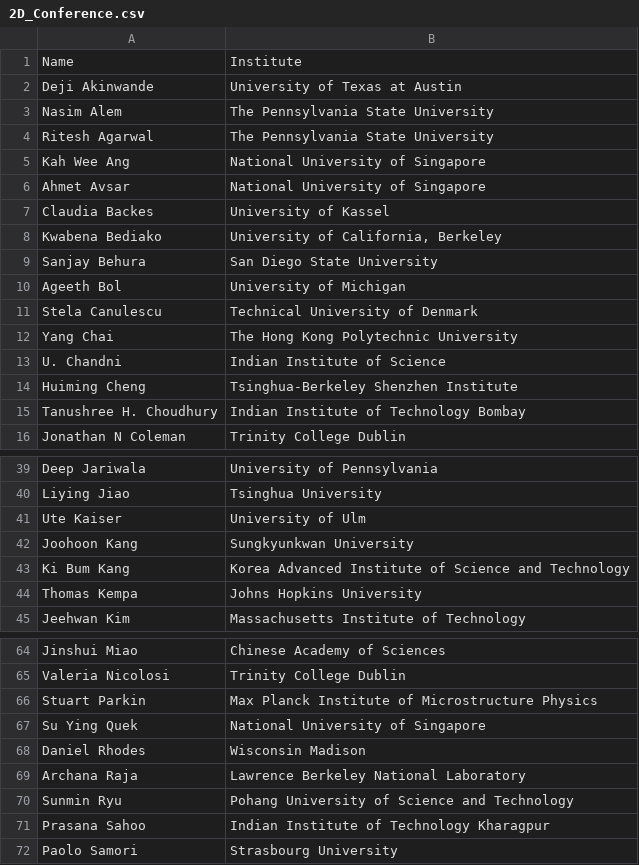
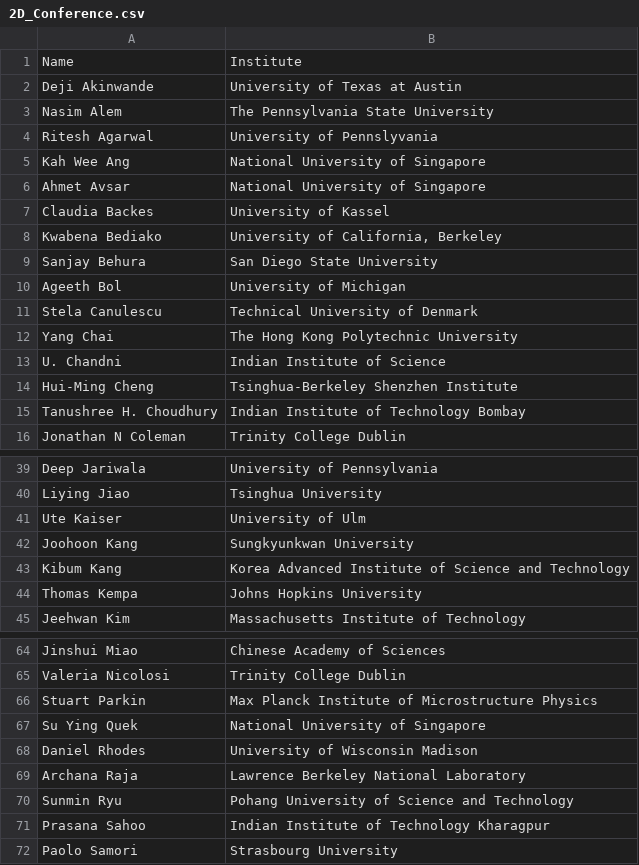
Before and after one commit to 0Hughman0/tmd_conference, a CSV file: tmd_conference/_data/2D_Conference.csv, drawn as a sheet; only a part is shown, gaps mark what is left out.

Commit message:
Update 2D_Conference.csv
made changes to names

```diff
--- a/tmd_conference/_data/2D_Conference.csv
+++ b/tmd_conference/_data/2D_Conference.csv
@@ -3,3 +3,3 @@ Deji Akinwande,University of Texas at Austin
 Nasim Alem,The Pennsylvania State University
-Ritesh Agarwal,The Pennsylvania State University
+Ritesh Agarwal,University of Pennslyvania
 Kah Wee Ang,National University of Singapore
@@ -13,3 +13,3 @@ Yang Chai,The Hong Kong Polytechnic University
 U. Chandni,Indian Institute of Science
-Huiming Cheng,Tsinghua-Berkeley Shenzhen Institute
+Hui-Ming Cheng,Tsinghua-Berkeley Shenzhen Institute
 Tanushree H. Choudhury,Indian Institute of Technology Bombay
@@ -42,3 +42,3 @@ Ute Kaiser,University of Ulm
 Joohoon Kang,Sungkyunkwan University
-Ki Bum Kang,Korea Advanced Institute of Science and Technology
+Kibum Kang,Korea Advanced Institute of Science and Technology
 Thomas Kempa,Johns Hopkins University
@@ -67,3 +67,3 @@ Stuart Parkin,Max Planck Institute of Microstructure Physics
 Su Ying Quek,National University of Singapore
-Daniel Rhodes,Wisconsin Madison
+Daniel Rhodes,University of Wisconsin Madison
 Archana Raja,Lawrence Berkeley National Laboratory
```
